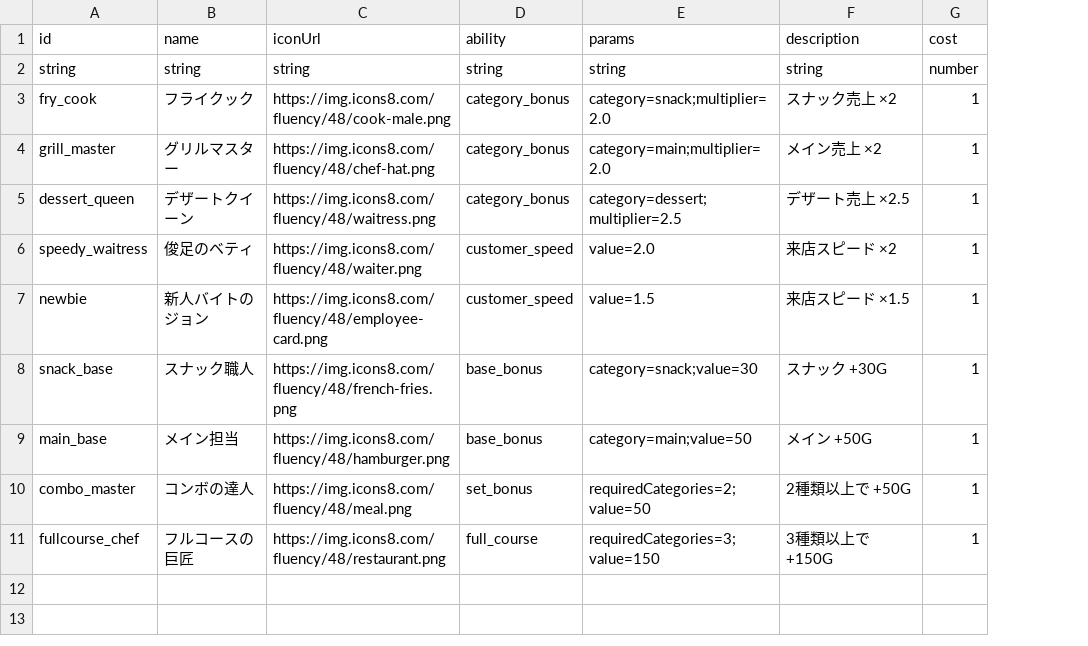
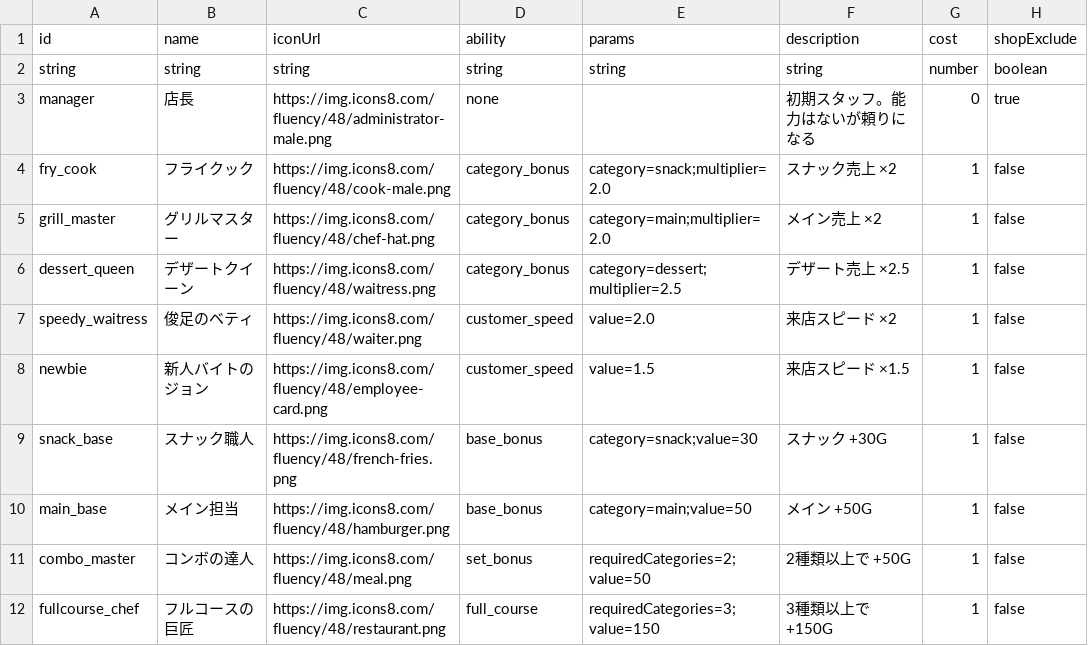
Before and after one commit to Studio-Kabuki/RiseOf, a CSV file: public/data/staffs.csv, drawn as a sheet; addresses are those after the commit; the diff names each change by its address in the sheet, - before the commit and + after, or states it on an @@ line.

```diff
--- a/public/data/staffs.csv
+++ b/public/data/staffs.csv
+column H (shopExclude), row 2: boolean; rows 4-12: all false
+row 3: manager | 店長 | https://img.icons8.com/fluency/48/administrator-male.png | none |  | 初期スタッフ。能力はないが頼りになる | 0 | true
```
Also changed, not shown: public/data/events.csv, 21 other files.
